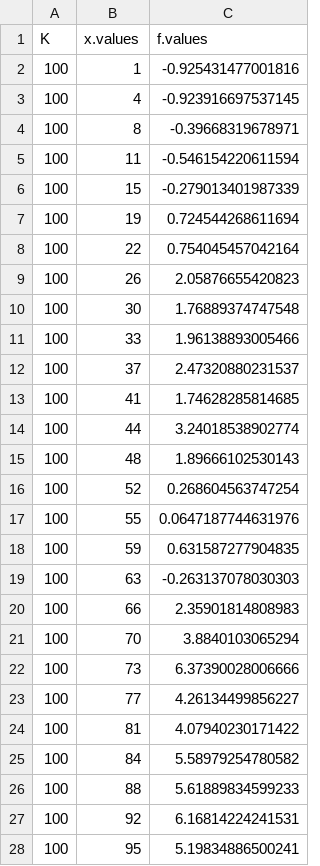
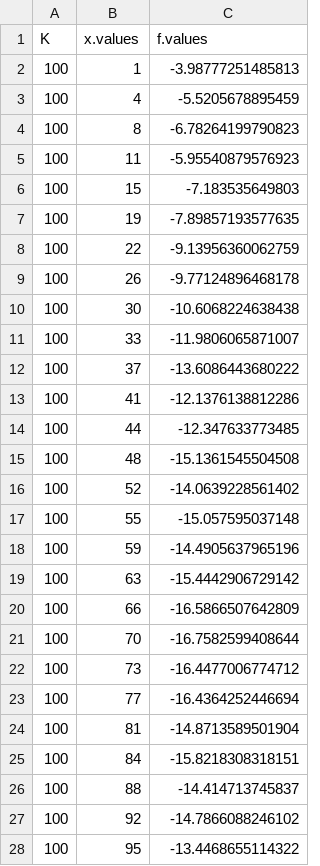
Before and after one commit to parrt/stratx, a CSV file: articles/pd/images/dayofyear_ale.csv, drawn as a sheet; only a part is shown; the diff covers the shown part only.

```diff
--- a/articles/pd/images/dayofyear_ale.csv
+++ b/articles/pd/images/dayofyear_ale.csv
@@ -1,28 +1,28 @@
 "K","x.values","f.values"
-100,1,-0.925431477001816
-100,4,-0.923916697537145
-100,8,-0.39668319678971
-100,11,-0.546154220611594
-100,15,-0.279013401987339
-100,19,0.724544268611694
-100,22,0.754045457042164
-100,26,2.05876655420823
-100,30,1.76889374747548
-100,33,1.96138893005466
-100,37,2.47320880231537
-100,41,1.74628285814685
-100,44,3.24018538902774
-100,48,1.89666102530143
-100,52,0.268604563747254
-100,55,0.0647187744631976
-100,59,0.631587277904835
-100,63,-0.263137078030303
-100,66,2.35901814808983
-100,70,3.8840103065294
-100,73,6.37390028006666
-100,77,4.26134499856227
-100,81,4.07940230171422
-100,84,5.58979254780582
-100,88,5.61889834599233
-100,92,6.16814224241531
-100,95,5.19834886500241
+100,1,-3.98777251485813
+100,4,-5.5205678895459
+100,8,-6.78264199790823
+100,11,-5.95540879576923
+100,15,-7.183535649803
+100,19,-7.89857193577635
+100,22,-9.13956360062759
+100,26,-9.77124896468178
+100,30,-10.6068224638438
+100,33,-11.9806065871007
+100,37,-13.6086443680222
+100,41,-12.1376138812286
+100,44,-12.347633773485
+100,48,-15.1361545504508
+100,52,-14.0639228561402
+100,55,-15.057595037148
+100,59,-14.4905637965196
+100,63,-15.4442906729142
+100,66,-16.5866507642809
+100,70,-16.7582599408644
+100,73,-16.4477006774712
+100,77,-16.4364252446694
+100,81,-14.8713589501904
+100,84,-15.8218308318151
+100,88,-14.414713745837
+100,92,-14.7866088246102
+100,95,-13.4468655114322
```
Also changed, not shown: 74 edited cells elsewhere in this file, 11 other files.
